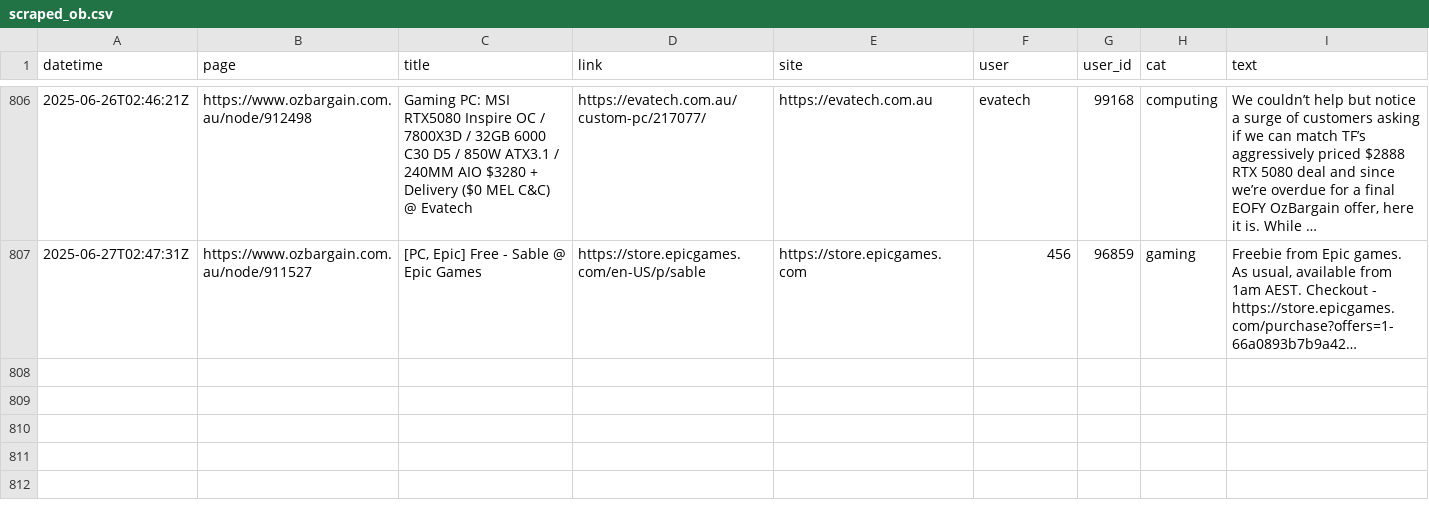
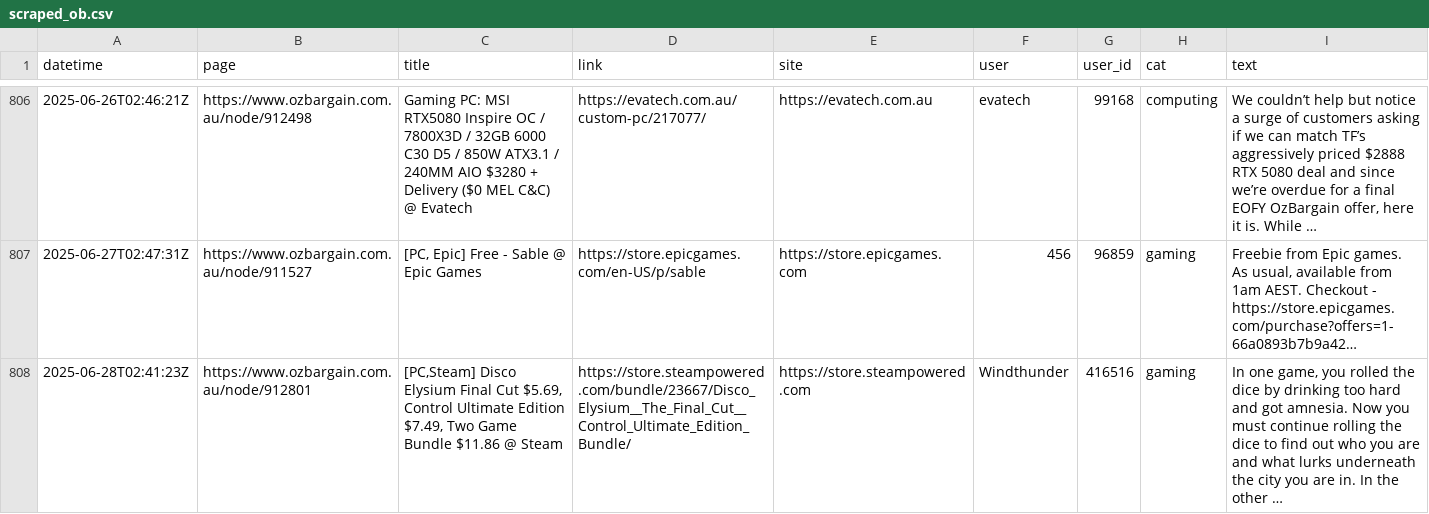
Before and after one commit to ntworthk/car-loans, a CSV file: data/scraped_ob.csv, drawn as a sheet; only a part is shown, gaps mark what is left out; the diff names each change by its address in the sheet, - before the commit and + after, or states it on an @@ line.

Commit message:
refreshing data

```diff
--- a/data/scraped_ob.csv
+++ b/data/scraped_ob.csv
+row 808: 2025-06-28T02:41:23Z | https://www.ozbargain.com.au/node/912801 | [PC,Steam] Disco Elysium Final Cut $5.69, Control Ultimate Edition $7.49, Two Game Bundle $11.86 @ Steam | https://store.steampowered.com/bundle/23667/Disco_Elysium__The_Final_Cut__Control_Ultimate_Edition_Bundle/ | https://store.steampowered.com | Windthunder | 416516 | gaming | In one game, you rolled the dice by drinking too hard and got amnesia. Now you must continue rolling the dice to find out who you are and what lurks underneath the city you are in. In the other …
```
Also changed, not shown: 13 other files.
